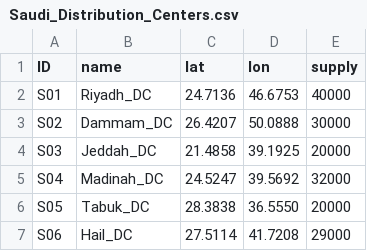
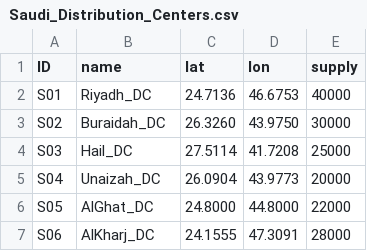
Before and after one commit to mohammdobeidat19/Lean-Dispatcher, a CSV file: Saudi_Distribution_Centers.csv, drawn as a sheet.

Commit message:
Update distribution centers in Saudi_Distribution_Centers.csv

```diff
--- a/Saudi_Distribution_Centers.csv
+++ b/Saudi_Distribution_Centers.csv
@@ -2,6 +2,6 @@ ID,name,lat,lon,supply
 S01,Riyadh_DC,24.7136,46.6753,40000
-S02,Dammam_DC,26.4207,50.0888,30000
-S03,Jeddah_DC,21.4858,39.1925,20000
-S04,Madinah_DC,24.5247,39.5692,32000
-S05,Tabuk_DC,28.3838,36.5550,20000
-S06,Hail_DC,27.5114,41.7208,29000
+S02,Buraidah_DC,26.3260,43.9750,30000
+S03,Hail_DC,27.5114,41.7208,25000
+S04,Unaizah_DC,26.0904,43.9773,20000
+S05,AlGhat_DC,24.8000,44.8000,22000
+S06,AlKharj_DC,24.1555,47.3091,28000
```
